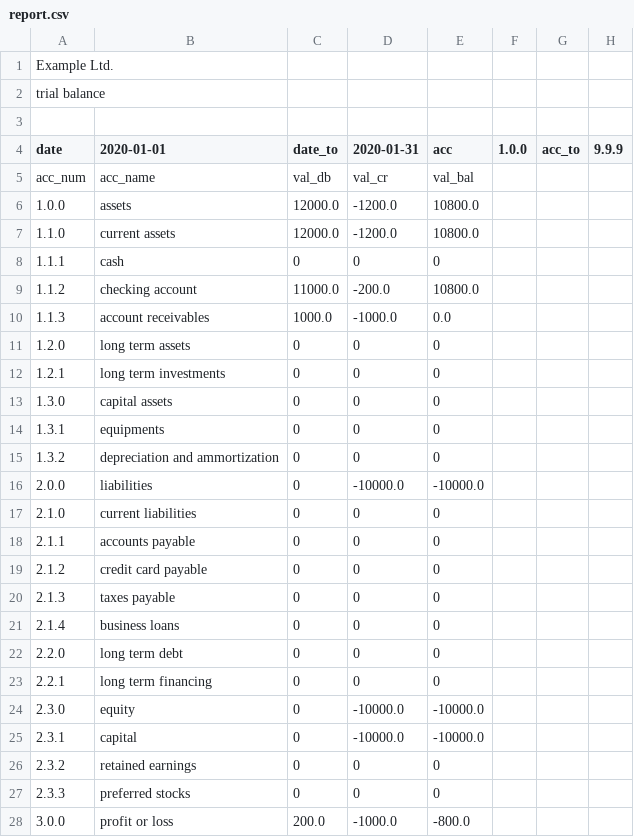
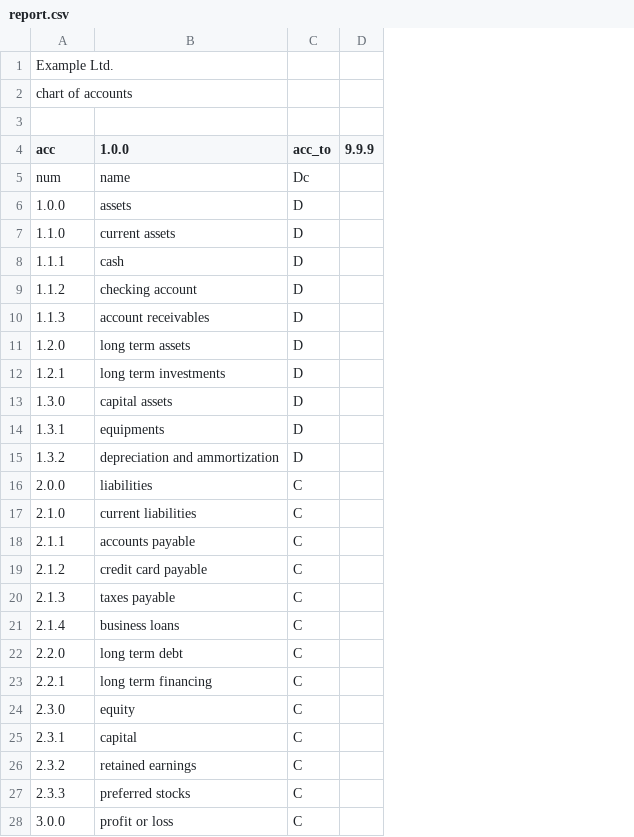
Before and after one commit to plinioprado/ctr1-django, a CSV file: ledger1/file/report.csv, drawn as a sheet; only a part is shown; removed rows and columns are numbered as before the commit, all else as after; the diff covers the shown part only; the diff names each change by its address in the sheet, - before the commit and + after, or states it on an @@ line.

```diff
--- a/ledger1/file/report.csv
+++ b/ledger1/file/report.csv
-column C (date_to), rows 6-28: 12000.0 | 12000.0 | 0 | 11000.0 | 1000.0 | 0 | 0 | 0 | 0 | 0 | 0 | 0 | 0 | 0 | 0 | 0 | 0 | 0 | 0 | 0 | 0 | 0 | 200.0
-column D (2020-01-31), rows 6-28: -1200.0 | -1200.0 | 0 | -200.0 | -1000.0 | 0 | 0 | 0 | 0 | 0 | -10000.0 | 0 | 0 | 0 | 0 | 0 | 0 | 0 | -10000.0 | -10000.0 | 0 | 0 | -1000.0
-column E (acc), rows 6-28: 10800.0 | 10800.0 | 0 | 10800.0 | 0.0 | 0 | 0 | 0 | 0 | 0 | -10000.0 | 0 | 0 | 0 | 0 | 0 | 0 | 0 | -10000.0 | -10000.0 | 0 | 0 | -800.0
-column F (1.0.0), empty
-A2 (acc): trial balance
+A2 (acc): chart of accounts
-A4: date
+A4: acc
-B4: 2020-01-01
+B4: 1.0.0
-row 5: acc_num | acc_name | val_db | val_cr | val_bal
+row 5: num | name | Dc
-C6:C15 (acc_to): (empty)
+C6:C15 (acc_to): D
-C16:C28 (acc_to): (empty)
+C16:C28 (acc_to): C
```
Also changed, not shown: 16 edited cells elsewhere in this file, 7 other files.
